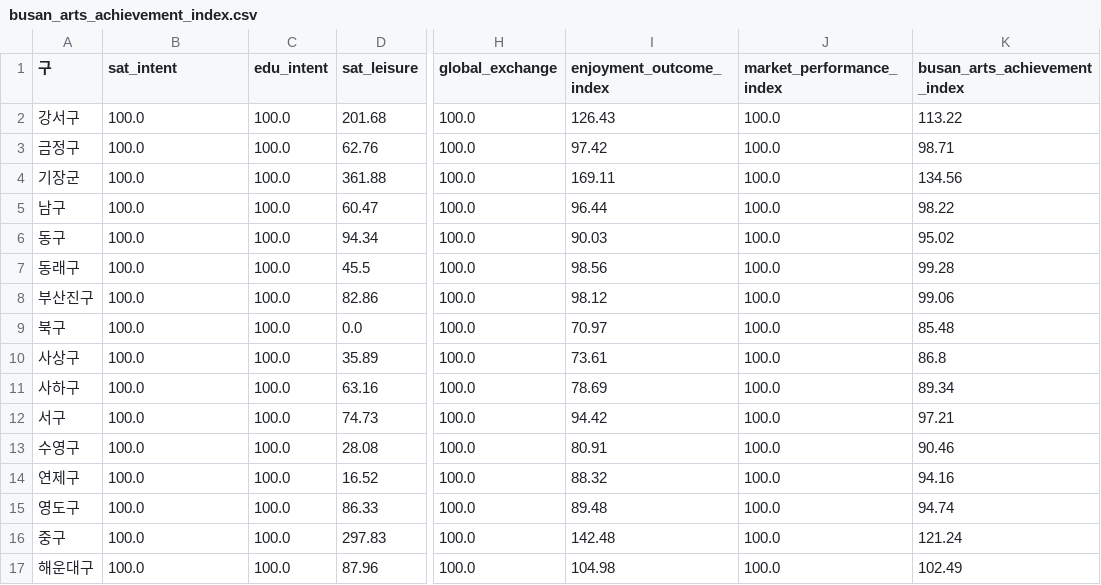
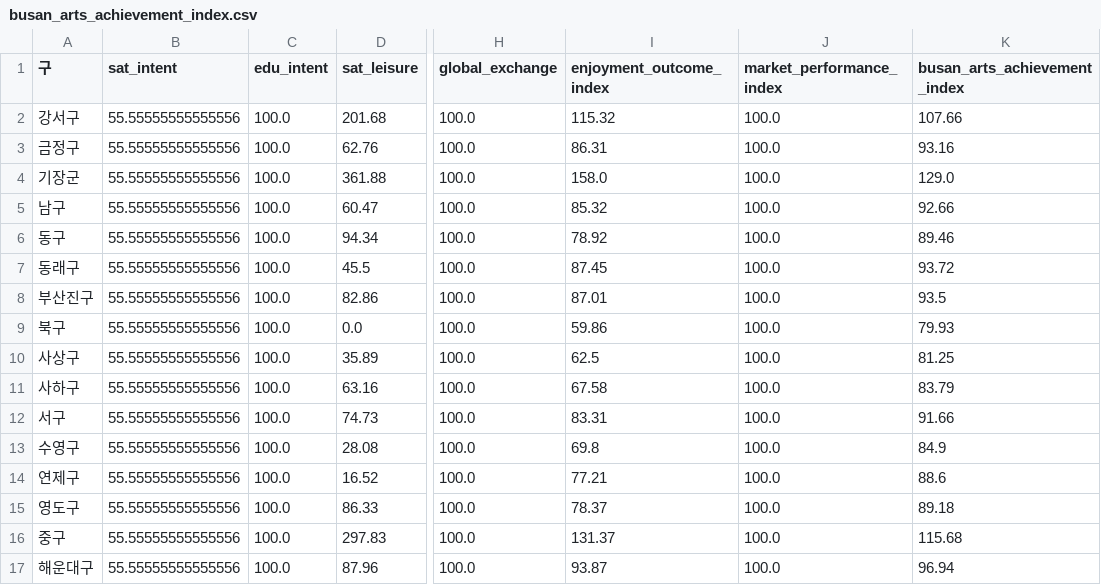
Before and after one commit to eunjuyummy/Arts_Pulse, a CSV file: data/busan/index_data/busan_arts_achievement_index.csv, drawn as a sheet; only a part is shown, gaps mark what is left out; the diff names each change by its address in the sheet, - before the commit and + after, or states it on an @@ line.

Commit message:
Add files via upload

```diff
--- a/data/busan/index_data/busan_arts_achievement_index.csv
+++ b/data/busan/index_data/busan_arts_achievement_index.csv
-B2:B17 (sat_intent): 100.0
+B2:B17 (sat_intent): 55.55555555555556
-I2 (enjoyment_outcome_index): 126.43
+I2 (enjoyment_outcome_index): 115.32
-K2 (busan_arts_achievement_index): 113.22
+K2 (busan_arts_achievement_index): 107.66
-I3 (enjoyment_outcome_index): 97.42
+I3 (enjoyment_outcome_index): 86.31
-K3 (busan_arts_achievement_index): 98.71
+K3 (busan_arts_achievement_index): 93.16
-I4 (enjoyment_outcome_index): 169.11
+I4 (enjoyment_outcome_index): 158.0
-K4 (busan_arts_achievement_index): 134.56
+K4 (busan_arts_achievement_index): 129.0
-I5 (enjoyment_outcome_index): 96.44
+I5 (enjoyment_outcome_index): 85.32
-K5 (busan_arts_achievement_index): 98.22
+K5 (busan_arts_achievement_index): 92.66
-I6 (enjoyment_outcome_index): 90.03
+I6 (enjoyment_outcome_index): 78.92
-K6 (busan_arts_achievement_index): 95.02
+K6 (busan_arts_achievement_index): 89.46
-I7 (enjoyment_outcome_index): 98.56
+I7 (enjoyment_outcome_index): 87.45
-K7 (busan_arts_achievement_index): 99.28
+K7 (busan_arts_achievement_index): 93.72
-I8 (enjoyment_outcome_index): 98.12
+I8 (enjoyment_outcome_index): 87.01
-K8 (busan_arts_achievement_index): 99.06
+K8 (busan_arts_achievement_index): 93.5
-I9 (enjoyment_outcome_index): 70.97
+I9 (enjoyment_outcome_index): 59.86
-K9 (busan_arts_achievement_index): 85.48
+K9 (busan_arts_achievement_index): 79.93
-I10 (enjoyment_outcome_index): 73.61
+I10 (enjoyment_outcome_index): 62.5
-K10 (busan_arts_achievement_index): 86.8
+K10 (busan_arts_achievement_index): 81.25
-I11 (enjoyment_outcome_index): 78.69
+I11 (enjoyment_outcome_index): 67.58
-K11 (busan_arts_achievement_index): 89.34
+K11 (busan_arts_achievement_index): 83.79
-I12 (enjoyment_outcome_index): 94.42
+I12 (enjoyment_outcome_index): 83.31
-K12 (busan_arts_achievement_index): 97.21
+K12 (busan_arts_achievement_index): 91.66
-I13 (enjoyment_outcome_index): 80.91
+I13 (enjoyment_outcome_index): 69.8
-K13 (busan_arts_achievement_index): 90.46
+K13 (busan_arts_achievement_index): 84.9
-I14 (enjoyment_outcome_index): 88.32
+I14 (enjoyment_outcome_index): 77.21
-K14 (busan_arts_achievement_index): 94.16
+K14 (busan_arts_achievement_index): 88.6
-I15 (enjoyment_outcome_index): 89.48
+I15 (enjoyment_outcome_index): 78.37
-K15 (busan_arts_achievement_index): 94.74
+K15 (busan_arts_achievement_index): 89.18
-I16 (enjoyment_outcome_index): 142.48
+I16 (enjoyment_outcome_index): 131.37
-K16 (busan_arts_achievement_index): 121.24
+K16 (busan_arts_achievement_index): 115.68
-I17 (enjoyment_outcome_index): 104.98
+I17 (enjoyment_outcome_index): 93.87
-K17 (busan_arts_achievement_index): 102.49
+K17 (busan_arts_achievement_index): 96.94
```
